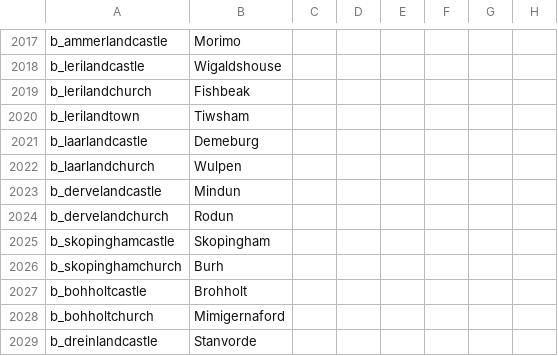
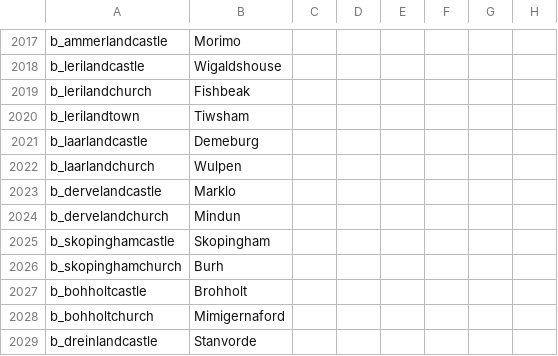
Before and after one commit to DC123456789/Britannia---The-Winter-King, a CSV file: Britannia/localisation/00 Titles - Settlements.csv, drawn as a sheet; only a part is shown, gaps mark what is left out; the diff names each change by its address in the sheet, - before the commit and + after, or states it on an @@ line.

```diff
--- a/Britannia/localisation/00 Titles - Settlements.csv
+++ b/Britannia/localisation/00 Titles - Settlements.csv
-B2023: Mindun
+B2023: Marklo
-B2024: Rodun
+B2024: Mindun
```
Also changed, not shown: Britannia/localisation/00 Events - Roman Empire.csv, 1 other file.
